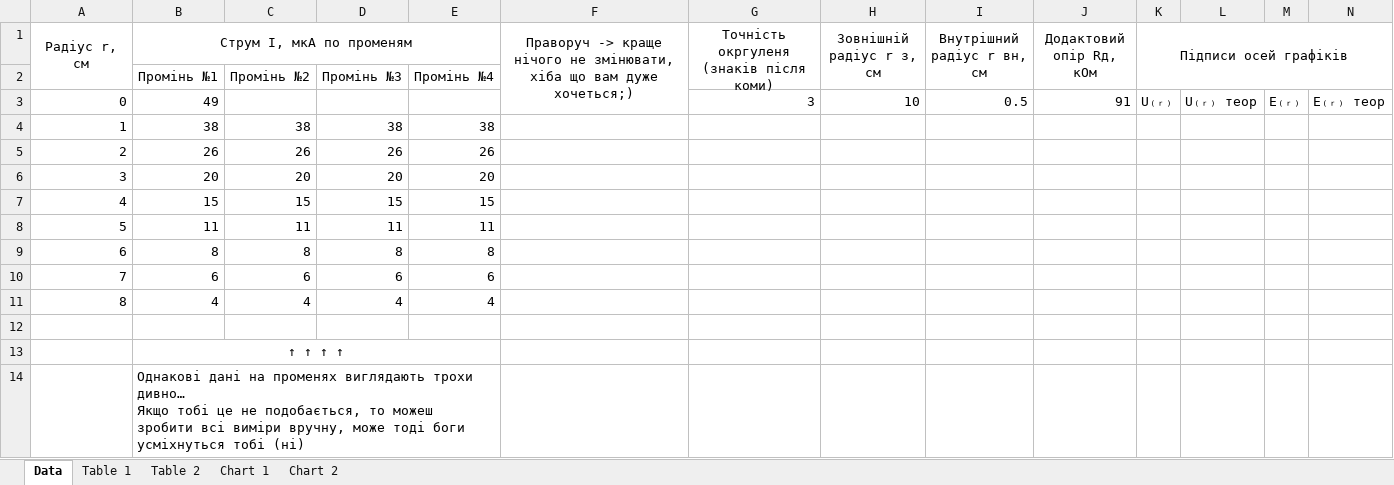
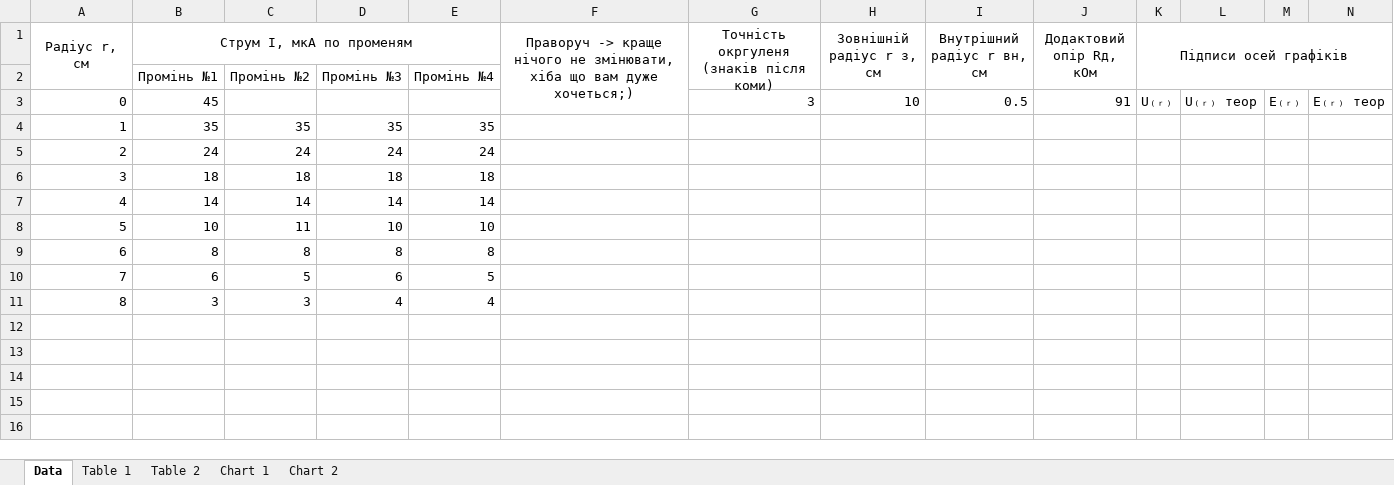
Before and after one commit to anyduck/excel-generator, an Excel workbook: app/templates/physics_2_5.xlsx, sheet Data, drawn as a sheet; only a part is shown; values as stored, in another font and other column widths than the file's, no borders; removed rows and columns are numbered as before the commit, all else as after; rows hold the shown columns only; ↵ is a line break in a cell; the diff names each change by its address in the sheet, - before the commit and + after, or states it on an @@ line.

Commit message:
[lab 2-5] Remove: outdated hints

```diff
--- a/app/templates/physics_2_5.xlsx (sheet Data)
+++ b/app/templates/physics_2_5.xlsx (sheet Data)
-B3 (Струм I, мкА по променям): 49
+B3 (Струм I, мкА по променям): 45
-row 4: 1 | 38 | 38 | 38 | 38
-row 5: 2 | 26 | 26 | 26 | 26
-row 6: 3 | 20 | 20 | 20 | 20
-row 7: 4 | 15 | 15 | 15 | 15
-row 8: 5 | 11 | 11 | 11 | 11
+row 4: 1 | 35 | 35 | 35 | 35
+row 5: 2 | 24 | 24 | 24 | 24
+row 6: 3 | 18 | 18 | 18 | 18
+row 7: 4 | 14 | 14 | 14 | 14
+row 8: 5 | 10 | 11 | 10 | 10
-C10: 6
+C10: 5
-E10: 6
+E10: 5
-row 11: 8 | 4 | 4 | 4 | 4
-row 11: (empty)
+row 11: 8 | 3 | 3 | 4 | 4
-row 13:  | ↑ ↑ ↑ ↑
-row 14:  | Однакові дані на променях виглядають трохи дивно… ↵ Якщо тобі це не подобається, то можеш зробити всі виміри вручну, може тоді боги усміхнуться тобі (ні)
```
Also changed, not shown: sheet Table 1, sheet Table 2, charts or pictures.
